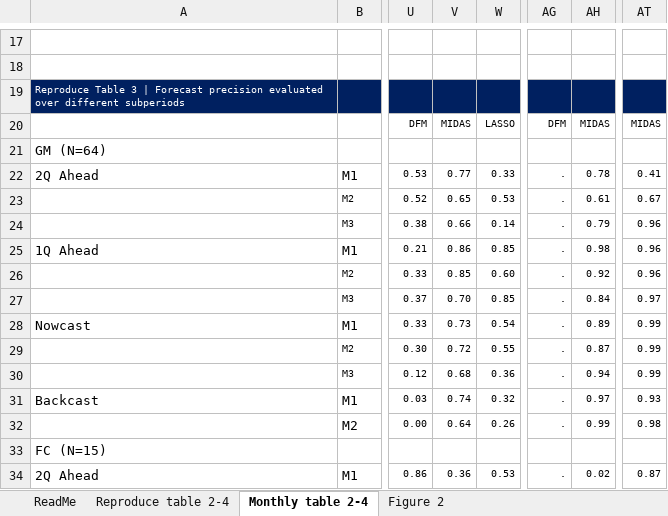
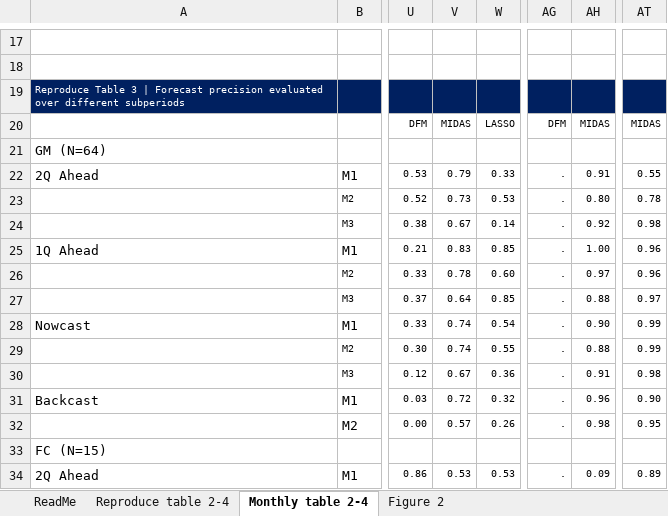
Before and after one commit to jasperdewinter/KantPickdeWinter, an Excel workbook: Replication/Results/VERZAMEL [new RF, MIDAS-F corrected].xlsx, sheet Monthly table 2-4, drawn as a sheet; only a part is shown, gaps mark what is left out; values as stored, in another font and other column widths than the file's, no borders; conditional formats not drawn; the diff covers the shown part only; the diff names each change by its address in the sheet, - before the commit and + after, or states it on an @@ line.

```diff
--- a/Replication/Results/VERZAMEL [new RF, MIDAS-F corrected].xlsx (sheet Monthly table 2-4)
+++ b/Replication/Results/VERZAMEL [new RF, MIDAS-F corrected].xlsx (sheet Monthly table 2-4)
-V22: 0.77
+V22: 0.79
-AH22: 0.78
+AH22: 0.91
-AT22: 0.41
+AT22: 0.55
-V23: 0.65
+V23: 0.73
-AH23: 0.61
+AH23: 0.80
-AT23: 0.67
+AT23: 0.78
-V24: 0.66
+V24: 0.67
-AH24: 0.79
+AH24: 0.92
-AT24: 0.96
+AT24: 0.98
-V25: 0.86
+V25: 0.83
-AH25: 0.98
+AH25: 1.00
-V26: 0.85
+V26: 0.78
-AH26: 0.92
+AH26: 0.97
-V27: 0.70
+V27: 0.64
-AH27: 0.84
+AH27: 0.88
-V28: 0.73
+V28: 0.74
-AH28: 0.89
+AH28: 0.90
-V29: 0.72
+V29: 0.74
-AH29: 0.87
+AH29: 0.88
-V30: 0.68
+V30: 0.67
-AH30: 0.94
+AH30: 0.91
-AT30: 0.99
+AT30: 0.98
-V31: 0.74
+V31: 0.72
-AH31: 0.97
+AH31: 0.96
-AT31: 0.93
+AT31: 0.90
-V32: 0.64
+V32: 0.57
-AH32: 0.99
+AH32: 0.98
-AT32: 0.98
+AT32: 0.95
-V34: 0.36
+V34: 0.53
-AH34: 0.02
+AH34: 0.09
-AT34: 0.87
+AT34: 0.89
```
Also changed, not shown: 182 edited cells elsewhere in this sheet, charts or pictures, Replication/Results/VERZAMEL [new RF, MIDAS-F wrong].xlsx.
